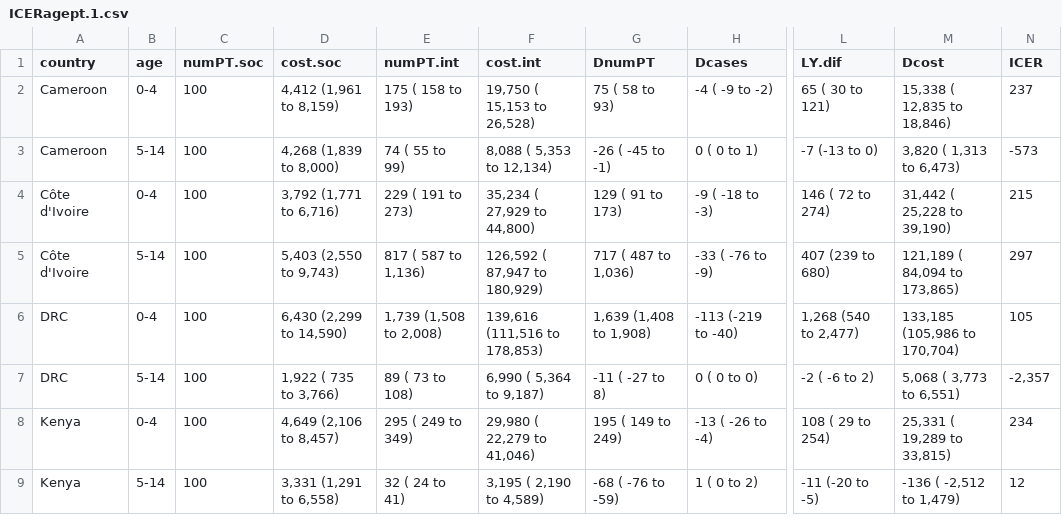
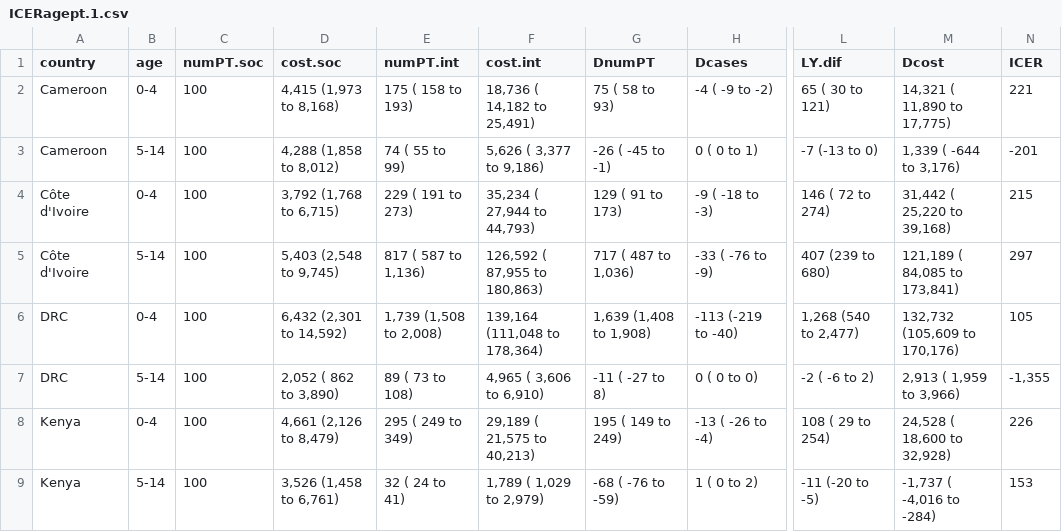
Before and after one commit to petedodd/tippi, a CSV file: model/outdata/ICERagept.1.csv, drawn as a sheet; only a part is shown, gaps mark what is left out; the diff covers the shown part only; the diff names each change by its address in the sheet, - before the commit and + after, or states it on an @@ line.

```diff
--- a/model/outdata/ICERagept.1.csv
+++ b/model/outdata/ICERagept.1.csv
-D2 (cost.soc): 4,412 (1,961 to 8,159)
+D2 (cost.soc): 4,415 (1,973 to 8,168)
-F2 (cost.int): 19,750 ( 15,153 to 26,528)
+F2 (cost.int): 18,736 ( 14,182 to 25,491)
-M2 (Dcost): 15,338 ( 12,835 to 18,846)
+M2 (Dcost): 14,321 ( 11,890 to 17,775)
-N2 (ICER): 237
+N2 (ICER): 221
-D3 (cost.soc): 4,268 (1,839 to 8,000)
+D3 (cost.soc): 4,288 (1,858 to 8,012)
-F3 (cost.int): 8,088 ( 5,353 to 12,134)
+F3 (cost.int): 5,626 ( 3,377 to 9,186)
-M3 (Dcost): 3,820 ( 1,313 to 6,473)
+M3 (Dcost): 1,339 ( -644 to 3,176)
-N3 (ICER): -573
+N3 (ICER): -201
-D4 (cost.soc): 3,792 (1,771 to 6,716)
+D4 (cost.soc): 3,792 (1,768 to 6,715)
-F4 (cost.int): 35,234 ( 27,929 to 44,800)
+F4 (cost.int): 35,234 ( 27,944 to 44,793)
-M4 (Dcost): 31,442 ( 25,228 to 39,190)
+M4 (Dcost): 31,442 ( 25,220 to 39,168)
-D5 (cost.soc): 5,403 (2,550 to 9,743)
+D5 (cost.soc): 5,403 (2,548 to 9,745)
-F5 (cost.int): 126,592 ( 87,947 to 180,929)
+F5 (cost.int): 126,592 ( 87,955 to 180,863)
-M5 (Dcost): 121,189 ( 84,094 to 173,865)
+M5 (Dcost): 121,189 ( 84,085 to 173,841)
-D6 (cost.soc): 6,430 (2,299 to 14,590)
+D6 (cost.soc): 6,432 (2,301 to 14,592)
-F6 (cost.int): 139,616 (111,516 to 178,853)
+F6 (cost.int): 139,164 (111,048 to 178,364)
-M6 (Dcost): 133,185 (105,986 to 170,704)
+M6 (Dcost): 132,732 (105,609 to 170,176)
-D7 (cost.soc): 1,922 ( 735 to 3,766)
+D7 (cost.soc): 2,052 ( 862 to 3,890)
-F7 (cost.int): 6,990 ( 5,364 to 9,187)
+F7 (cost.int): 4,965 ( 3,606 to 6,910)
-M7 (Dcost): 5,068 ( 3,773 to 6,551)
+M7 (Dcost): 2,913 ( 1,959 to 3,966)
-N7 (ICER): -2,357
+N7 (ICER): -1,355
-D8 (cost.soc): 4,649 (2,106 to 8,457)
+D8 (cost.soc): 4,661 (2,126 to 8,479)
-F8 (cost.int): 29,980 ( 22,279 to 41,046)
+F8 (cost.int): 29,189 ( 21,575 to 40,213)
-M8 (Dcost): 25,331 ( 19,289 to 33,815)
+M8 (Dcost): 24,528 ( 18,600 to 32,928)
-N8 (ICER): 234
+N8 (ICER): 226
-D9 (cost.soc): 3,331 (1,291 to 6,558)
+D9 (cost.soc): 3,526 (1,458 to 6,761)
-F9 (cost.int): 3,195 ( 2,190 to 4,589)
+F9 (cost.int): 1,789 ( 1,029 to 2,979)
-M9 (Dcost): -136 ( -2,512 to 1,479)
+M9 (Dcost): -1,737 ( -4,016 to -284)
-N9 (ICER): 12
+N9 (ICER): 153
```
Also changed, not shown: 40 edited cells elsewhere in this file, model/outdata/ICERSatt.csv, model/outdata/ICERatt.csv, 9 other files.
